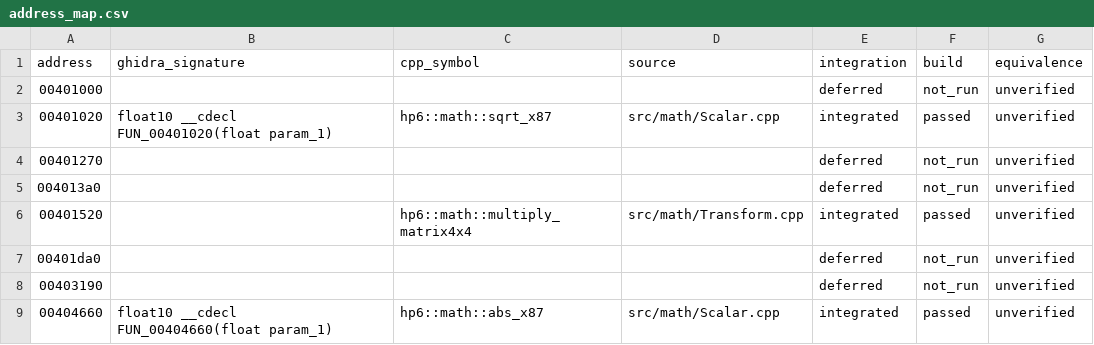
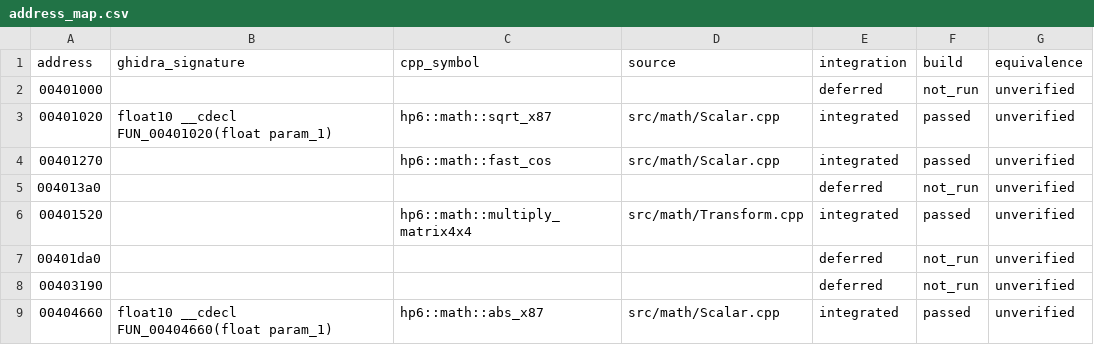
Before and after one commit to MidacoYT/HP6-Recomp, a CSV file: architecture/address_map.csv, drawn as a sheet; only a part is shown.

```diff
--- a/architecture/address_map.csv
+++ b/architecture/address_map.csv
@@ -3,3 +3,3 @@ address,ghidra_signature,cpp_symbol,source,integration,build,equivalence
 00401020,float10 __cdecl FUN_00401020(float param_1),hp6::math::sqrt_x87,src/math/Scalar.cpp,integrated,passed,unverified
-00401270,,,,deferred,not_run,unverified
+00401270,,hp6::math::fast_cos,src/math/Scalar.cpp,integrated,passed,unverified
 004013a0,,,,deferred,not_run,unverified
```
Also changed, not shown: 8 other files.
